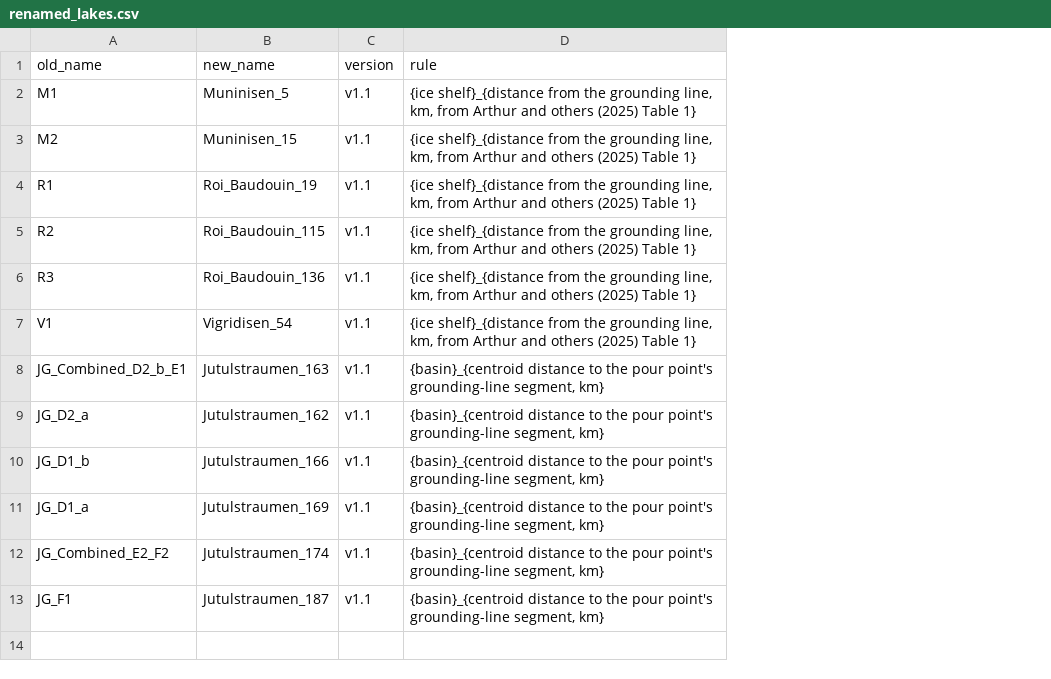
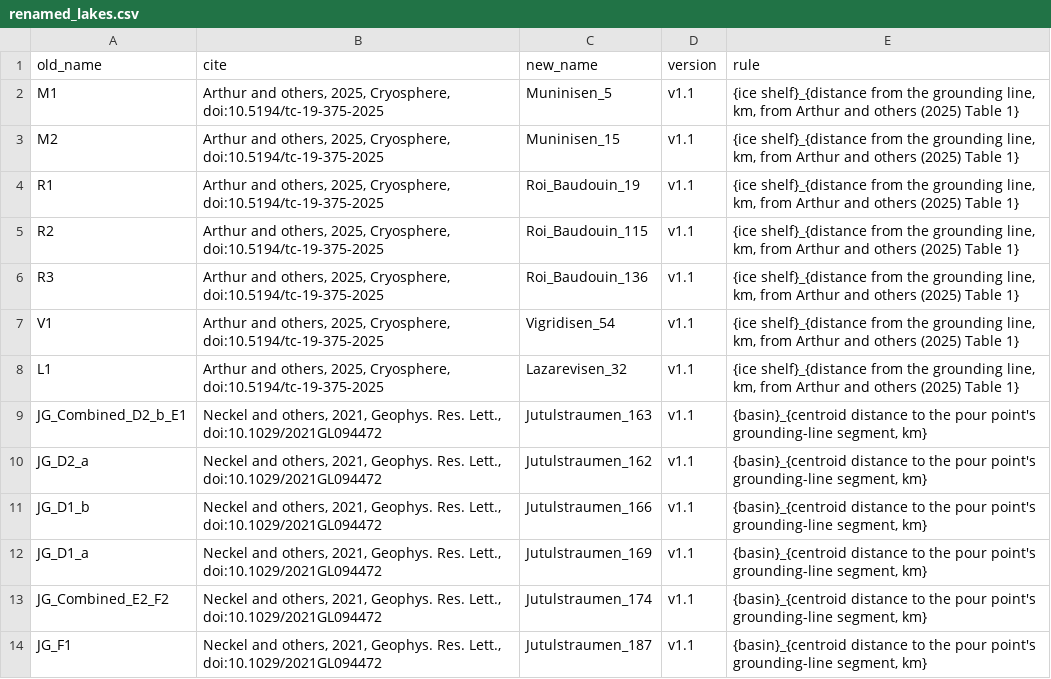
Before and after one commit to wsauthoff/Sauthoff-2025-GRL, a CSV file: output/lake_outlines/renamed_lakes.csv, drawn as a sheet; the diff names each change by its address in the sheet, - before the commit and + after, or states it on an @@ line.

```diff
--- a/output/lake_outlines/renamed_lakes.csv
+++ b/output/lake_outlines/renamed_lakes.csv
+column B (cite), rows 2-7: all Arthur and others, 2025, Cryosphere, doi:10.5194/tc-19-375-2025; rows 9-14: all Neckel and others, 2021, Geophys. Res. Lett., doi:10.1029/2021GL094472
+row 8: L1 | Arthur and others, 2025, Cryosphere, doi:10.5194/tc-19-375-2025 | Lazarevisen_32 | v1.1 | {ice shelf}_{distance from the grounding line, km, from Arthur and others (2025) Table 1}
```
Also changed, not shown: 2 other files.
